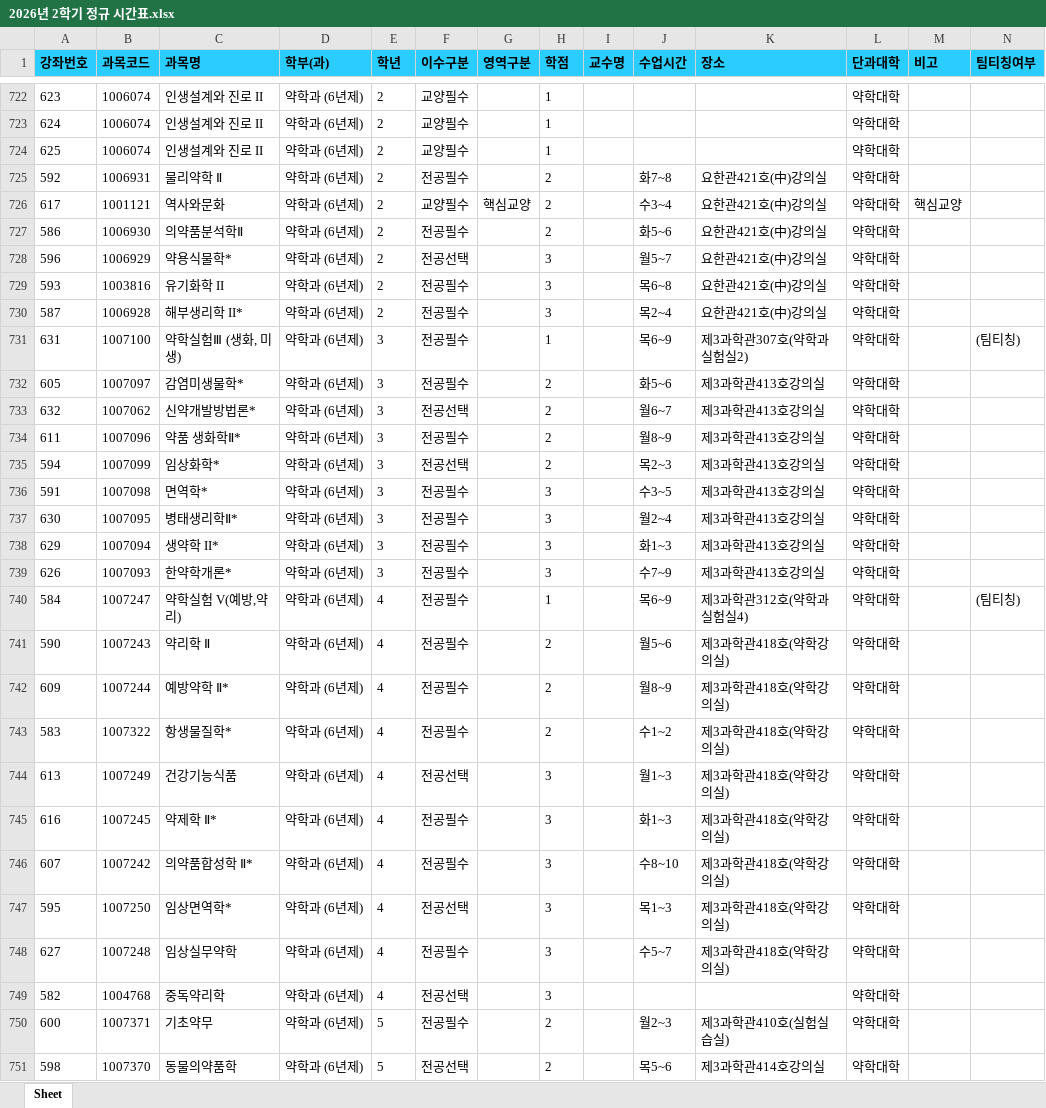
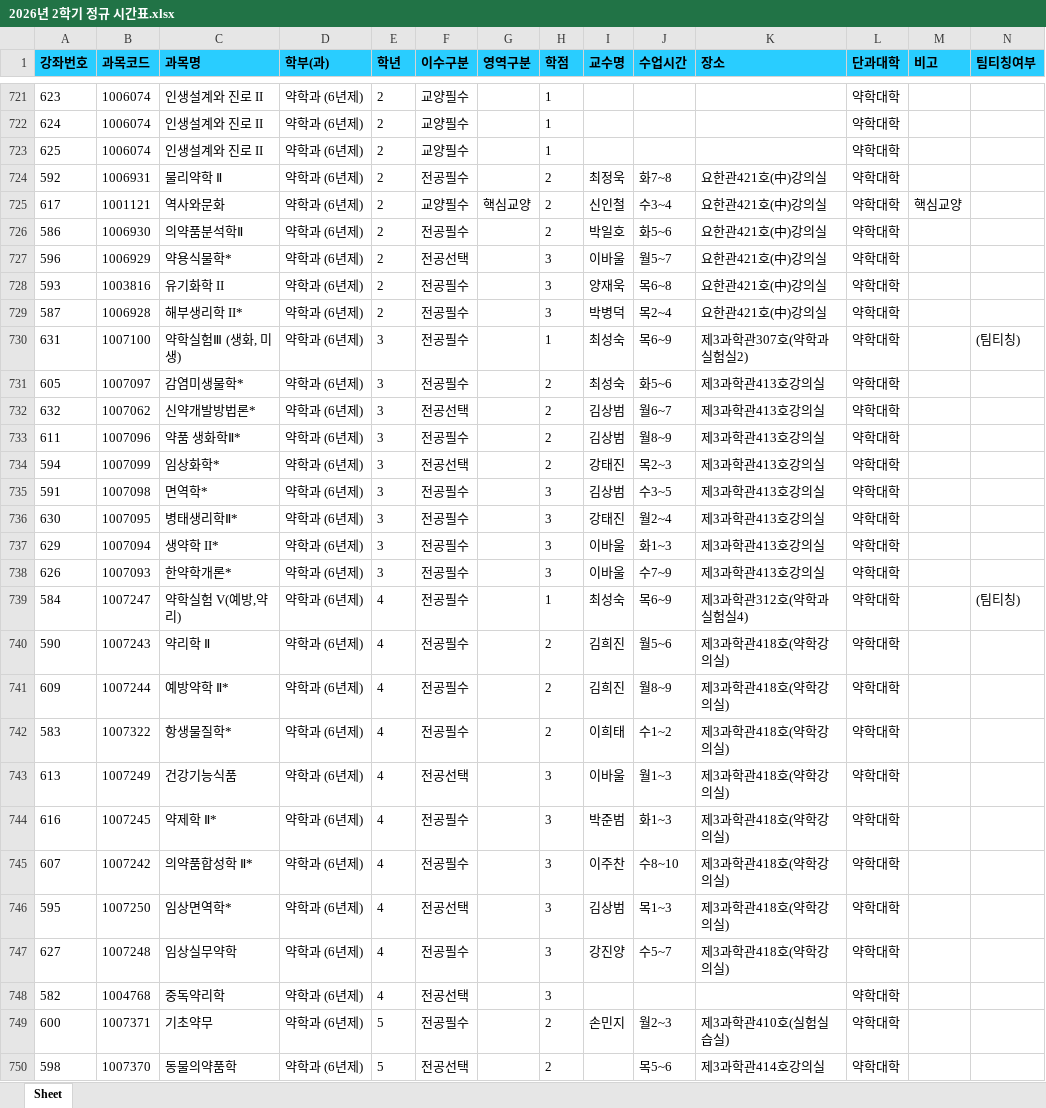
Before and after one commit to syu-kr/lecture.syu.kr-everytime, an Excel workbook: data/2026년 2학기 정규 시간표.xlsx, sheet Sheet, drawn as a sheet; only a part is shown, gaps mark what is left out; values as stored, in another font and other column widths than the file's, no borders; addresses are those after the commit; the diff covers the shown part only; the diff names each change by its address in the sheet, - before the commit and + after, or states it on an @@ line.

```diff
--- a/data/2026년 2학기 정규 시간표.xlsx (sheet Sheet)
+++ b/data/2026년 2학기 정규 시간표.xlsx (sheet Sheet)
-I724 (교수명): (empty)
+I724 (교수명): 최정욱
-I725 (교수명): (empty)
+I725 (교수명): 신인철
-I726 (교수명): (empty)
+I726 (교수명): 박일호
-I727 (교수명): (empty)
+I727 (교수명): 이바울
-I728 (교수명): (empty)
+I728 (교수명): 양재욱
-I729 (교수명): (empty)
+I729 (교수명): 박병덕
-I730:I731 (교수명): (empty)
+I730:I731 (교수명): 최성숙
-I732:I733 (교수명): (empty)
+I732:I733 (교수명): 김상범
-I734 (교수명): (empty)
+I734 (교수명): 강태진
-I735 (교수명): (empty)
+I735 (교수명): 김상범
-I736 (교수명): (empty)
+I736 (교수명): 강태진
-I737:I738 (교수명): (empty)
+I737:I738 (교수명): 이바울
-I739 (교수명): (empty)
+I739 (교수명): 최성숙
-I740:I741 (교수명): (empty)
+I740:I741 (교수명): 김희진
-I742 (교수명): (empty)
+I742 (교수명): 이희태
-I743 (교수명): (empty)
+I743 (교수명): 이바울
-I744 (교수명): (empty)
+I744 (교수명): 박준범
-I745 (교수명): (empty)
+I745 (교수명): 이주찬
-I746 (교수명): (empty)
+I746 (교수명): 김상범
-I747 (교수명): (empty)
+I747 (교수명): 강진양
-I749 (교수명): (empty)
+I749 (교수명): 손민지
```
Also changed, not shown: 1 removed row and 104 edited cells elsewhere in this sheet, 1 other file.
